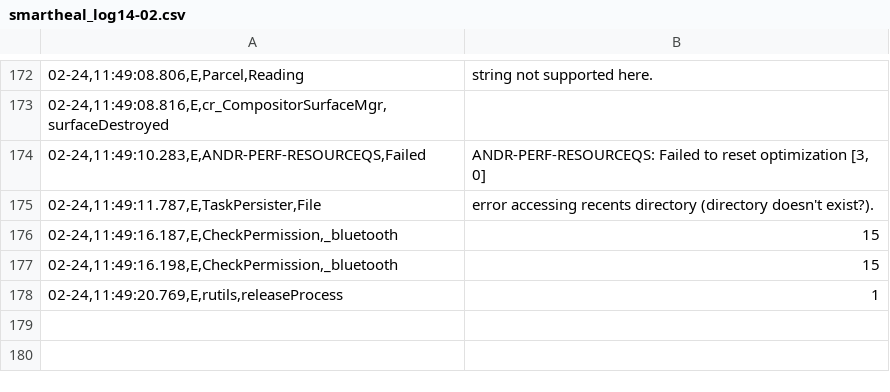
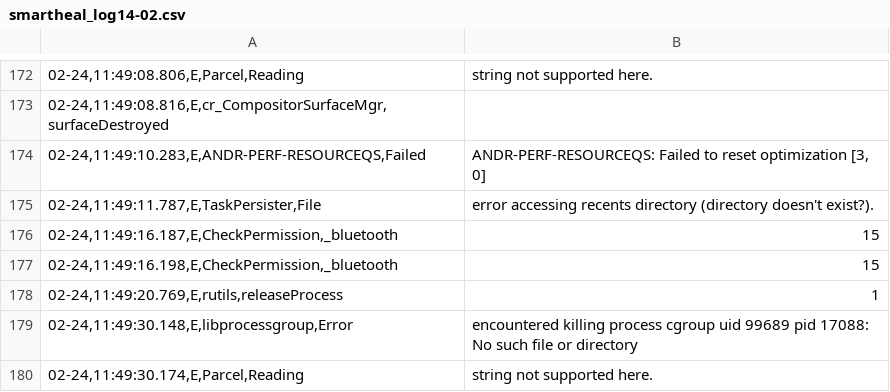
Before and after one commit to sumitmalik39/sumit, a CSV file: smartheal_log14-02.csv, drawn as a sheet; only a part is shown, gaps mark what is left out; the diff names each change by its address in the sheet, - before the commit and + after, or states it on an @@ line.

Commit message:
smartheal_log.csv

```diff
--- a/smartheal_log14-02.csv
+++ b/smartheal_log14-02.csv
+row 179: 02-24,11:49:30.148,E,libprocessgroup,Error | encountered killing process cgroup uid 99689 pid 17088: No such file or directory
+row 180: 02-24,11:49:30.174,E,Parcel,Reading | string not supported here.
```
